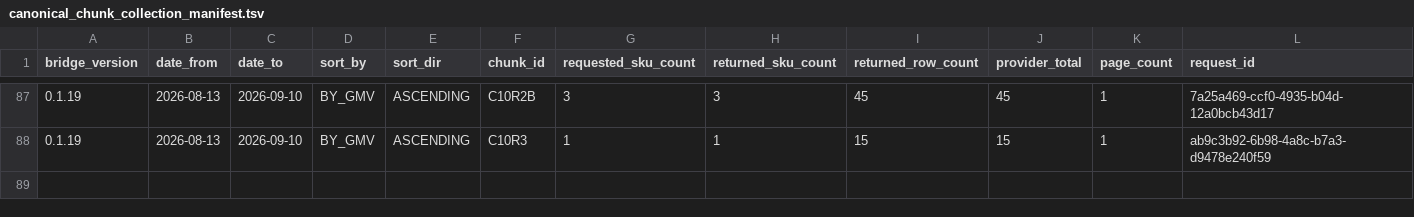
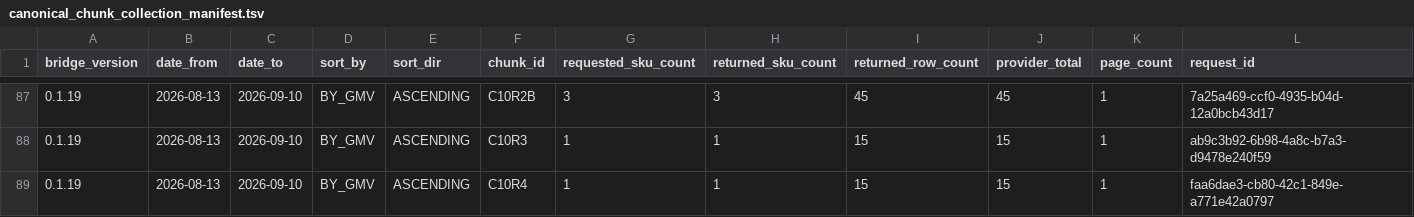
Before and after one commit to MaksimUnimax/blood_sand, a TSV file: продажи/статистика/ozon/raw/2026-08-13_2026-09-10/canonical_chunk_collection_manifest.tsv, drawn as a sheet; only a part is shown, gaps mark what is left out; rows hold the shown columns only; the diff names each change by its address in the sheet, - before the commit and + after, or states it on an @@ line.

Commit message:
Record successful Ozon BY_GMV ASC rescue for SKU 2186848313

```diff
--- a/продажи/статистика/ozon/raw/2026-08-13_2026-09-10/canonical_chunk_collection_manifest.tsv
+++ b/продажи/статистика/ozon/raw/2026-08-13_2026-09-10/canonical_chunk_collection_manifest.tsv
+row 89: 0.1.19 | 2026-08-13 | 2026-09-10 | BY_GMV | ASCENDING | C10R4 | 1 | 1 | 15 | 15 | 1 | faa6dae3-cb80-42c1-849e-a771e42a0797
```
